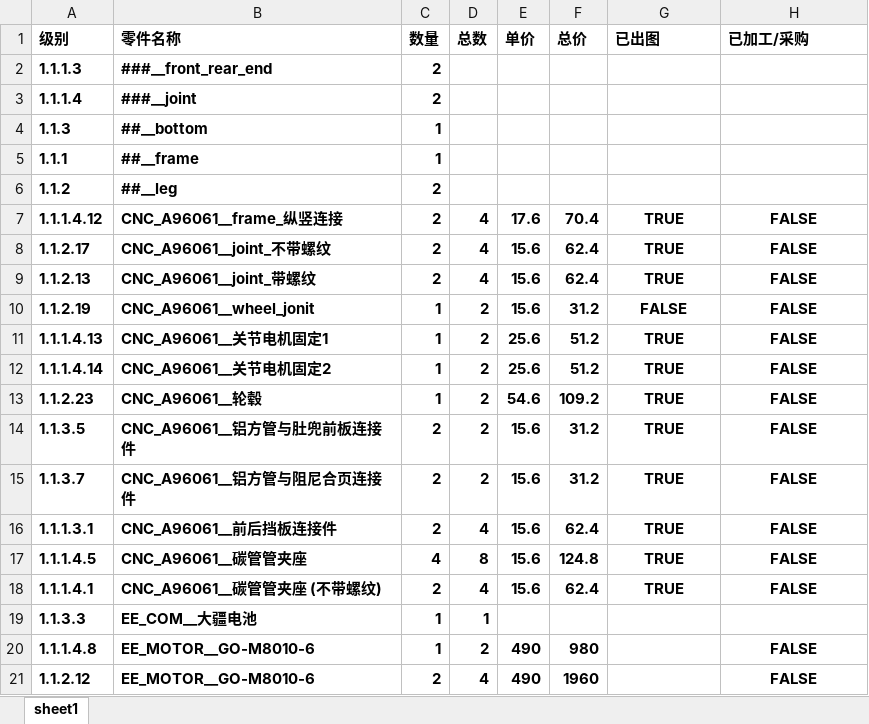
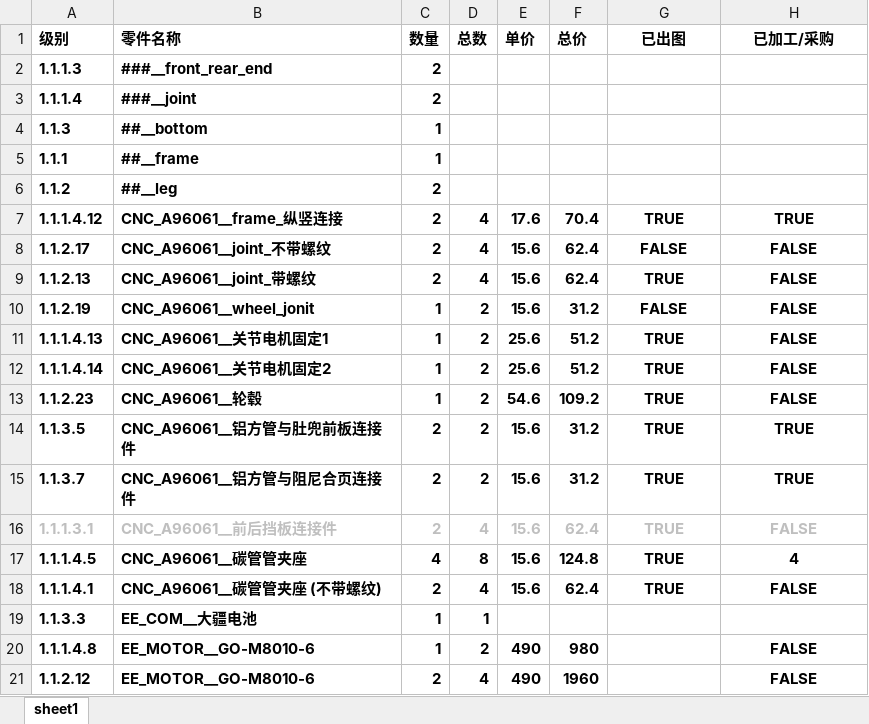
Before and after one commit to dokee39/Aokee-sim, an Excel workbook: model/Aokee BOM.xlsx, sheet sheet1, drawn as a sheet; only a part is shown; values as stored, in another font and other column widths than the file's, no borders; the diff names each change by its address in the sheet, - before the commit and + after, or states it on an @@ line.

```diff
--- a/model/Aokee BOM.xlsx (sheet sheet1)
+++ b/model/Aokee BOM.xlsx (sheet sheet1)
-G1:H1 alignment: left
+G1:H1 alignment: center
-H7 (已加工/采购): FALSE
+H7 (已加工/采购): TRUE
-G8 (已出图): TRUE
+G8 (已出图): FALSE
-H14:H15 (已加工/采购): FALSE
+H14:H15 (已加工/采购): TRUE
-A16:H16 text colour: black
+A16:H16 text colour: #BFBFBF
-H17 (已加工/采购): FALSE
+H17 (已加工/采购): 4
```
Also changed, not shown: motor/motor.xlsx, 18 other files.
